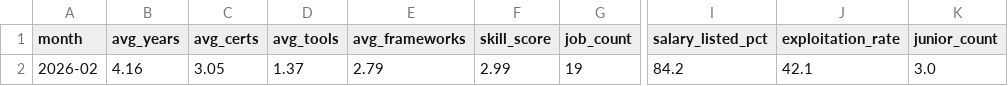
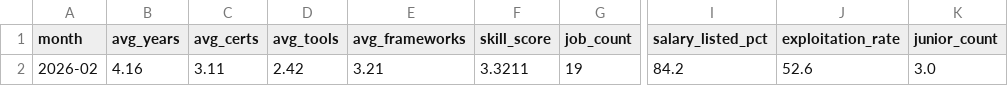
Before and after one commit to regantemudo/Cybersecurity-Skill-Inflation-Index, a CSV file: data/processed/monthly_index.csv, drawn as a sheet; only a part is shown, gaps mark what is left out; the diff names each change by its address in the sheet, - before the commit and + after, or states it on an @@ line.

```diff
--- a/data/processed/monthly_index.csv
+++ b/data/processed/monthly_index.csv
-C2 (avg_certs): 3.05
+C2 (avg_certs): 3.11
-D2 (avg_tools): 1.37
+D2 (avg_tools): 2.42
-E2 (avg_frameworks): 2.79
+E2 (avg_frameworks): 3.21
-F2 (skill_score): 2.99
+F2 (skill_score): 3.3211
-J2 (exploitation_rate): 42.1
+J2 (exploitation_rate): 52.6
```
Also changed, not shown: data/processed/2026-02.csv, data/processed/country_index.csv, 15 other files.
